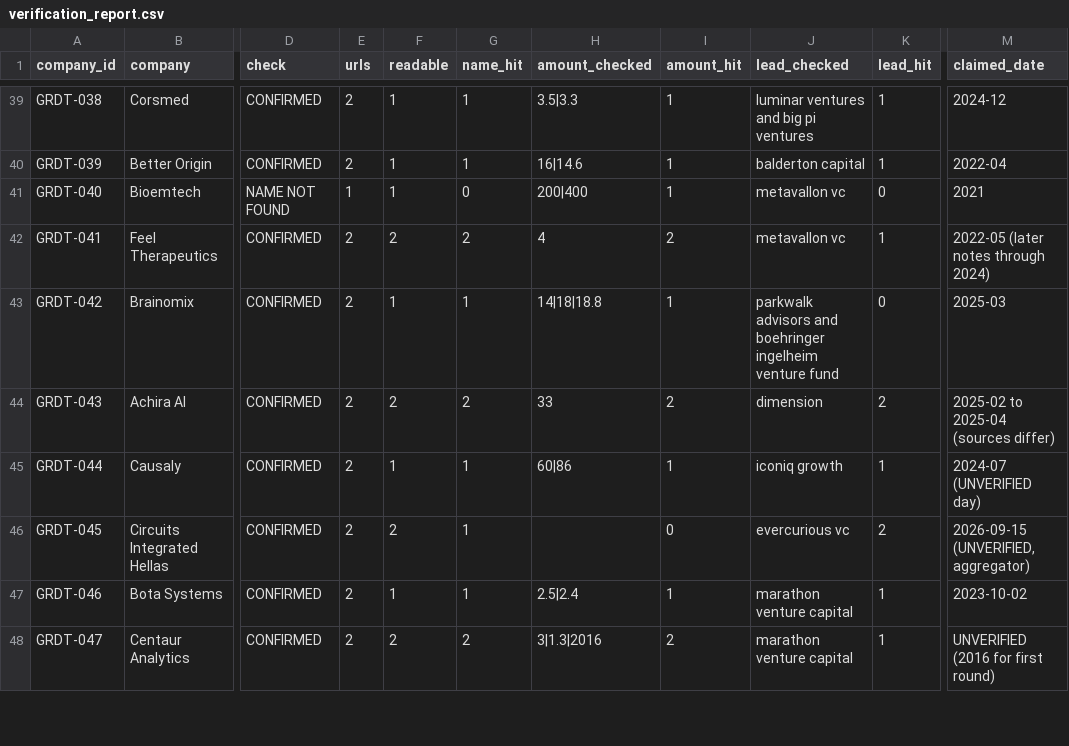
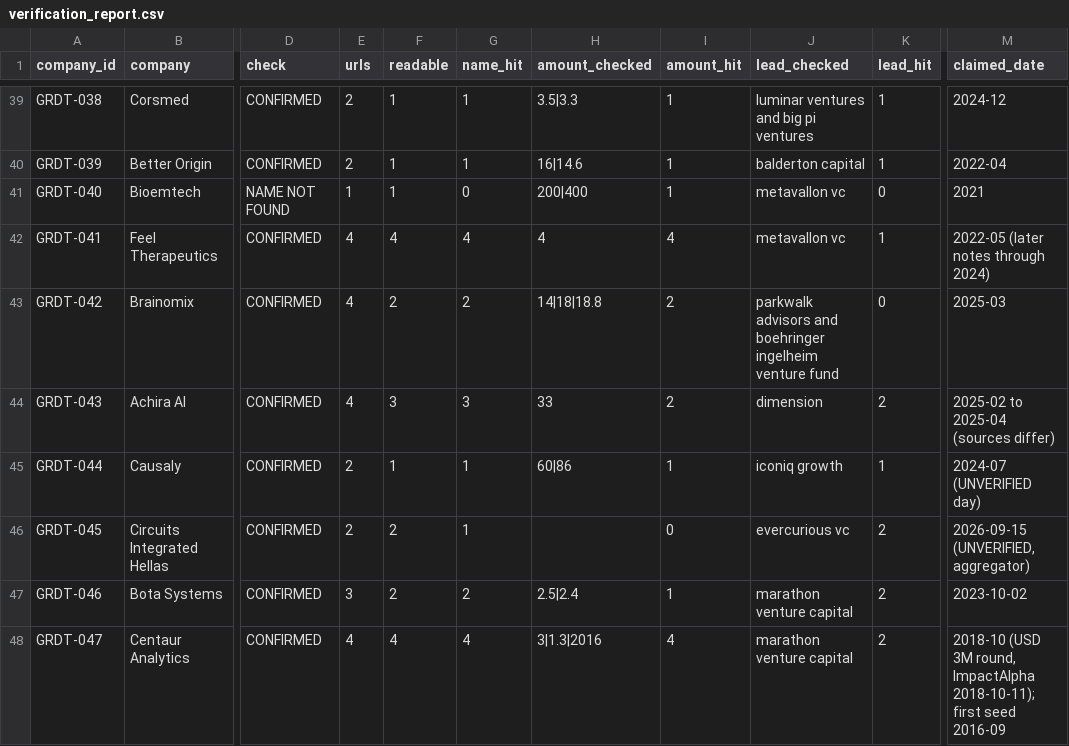
Before and after one commit to geve-ops/greek-deeptech-market-map, a CSV file: data/verification_report.csv, drawn as a sheet; only a part is shown, gaps mark what is left out; the diff covers the shown part only; the diff names each change by its address in the sheet, - before the commit and + after, or states it on an @@ line.

```diff
--- a/data/verification_report.csv
+++ b/data/verification_report.csv
-E42:E44 (urls): 2
+E42:E44 (urls): 4
-F42 (readable): 2
+F42 (readable): 4
-G42 (name_hit): 2
+G42 (name_hit): 4
-I42 (amount_hit): 2
+I42 (amount_hit): 4
-F43 (readable): 1
+F43 (readable): 2
-G43 (name_hit): 1
+G43 (name_hit): 2
-I43 (amount_hit): 1
+I43 (amount_hit): 2
-F44 (readable): 2
+F44 (readable): 3
-G44 (name_hit): 2
+G44 (name_hit): 3
-E47 (urls): 2
+E47 (urls): 3
-F47 (readable): 1
+F47 (readable): 2
-G47 (name_hit): 1
+G47 (name_hit): 2
-K47:K48 (lead_hit): 1
+K47:K48 (lead_hit): 2
-E48 (urls): 2
+E48 (urls): 4
-F48 (readable): 2
+F48 (readable): 4
-G48 (name_hit): 2
+G48 (name_hit): 4
-I48 (amount_hit): 2
+I48 (amount_hit): 4
-M48 (claimed_date): UNVERIFIED (2016 for first round)
+M48 (claimed_date): 2018-10 (USD 3M round, ImpactAlpha 2018-10-11); first seed 2016-09
```
Also changed, not shown: 41 edited cells elsewhere in this file, data/greek_deeptech_dataset.csv, 3 other files.
